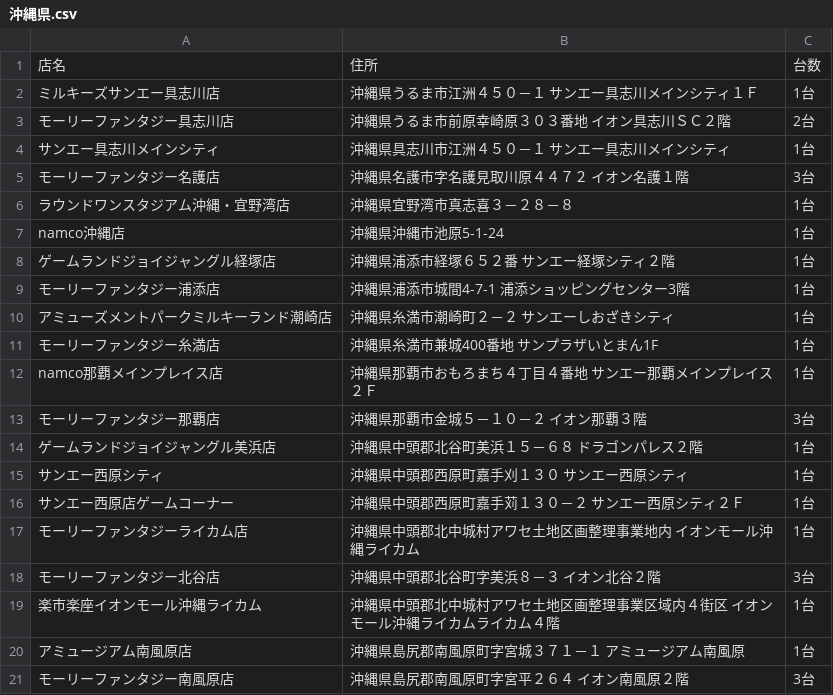
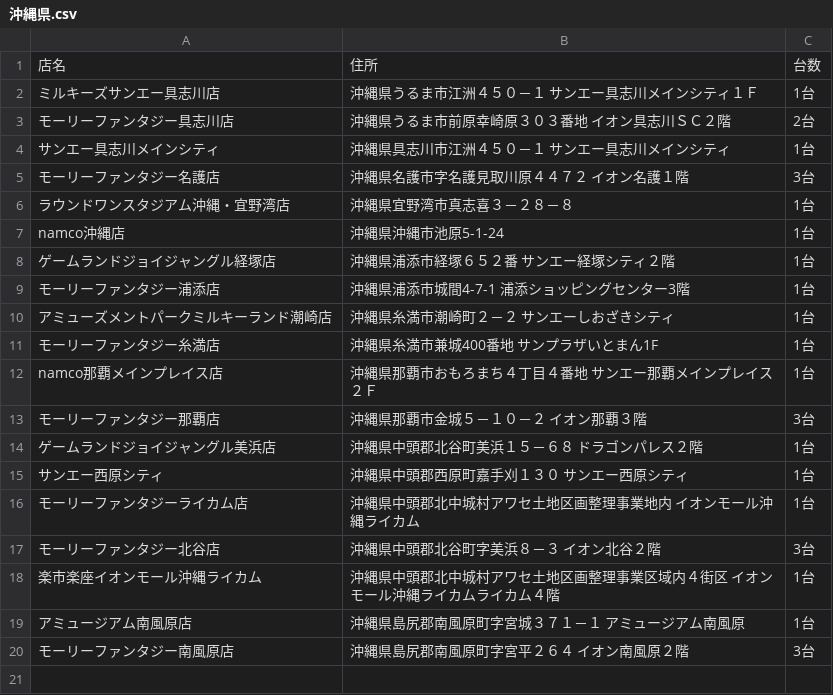
Before and after one commit to eagletmt/idolmap-data, a CSV file: aikatsu/沖縄県.csv, drawn as a sheet; the diff names each change by its address in the sheet, - before the commit and + after, or states it on an @@ line.

Commit message:
Update CSV data 2018-06-05 17:07:40+09:00

```diff
--- a/aikatsu/沖縄県.csv
+++ b/aikatsu/沖縄県.csv
-row 16: サンエー西原店ゲームコーナー | 沖縄県中頭郡西原町嘉手苅１３０－２ サンエー西原シティ２Ｆ | 1台
```
